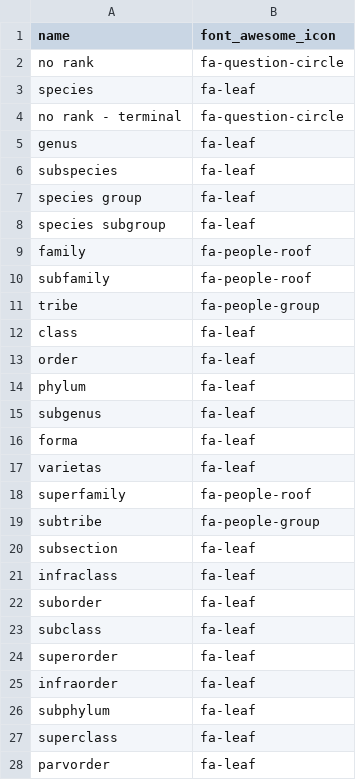
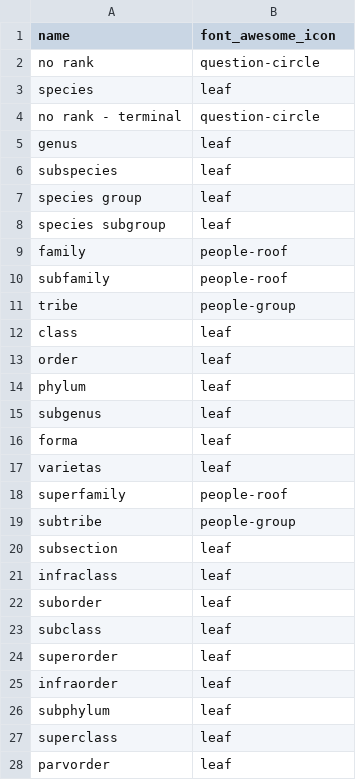
Before and after one commit to earth-metabolome-initiative/emi-monorepo, a CSV file: web/backend/db_data/bio_ott_ranks.csv, drawn as a sheet; only a part is shown; the diff covers the shown part only.

```diff
--- a/web/backend/db_data/bio_ott_ranks.csv
+++ b/web/backend/db_data/bio_ott_ranks.csv
@@ -1,28 +1,28 @@
 name,font_awesome_icon
-no rank,fa-question-circle
-species,fa-leaf
-no rank - terminal,fa-question-circle
-genus,fa-leaf
-subspecies,fa-leaf
-species group,fa-leaf
-species subgroup,fa-leaf
-family,fa-people-roof
-subfamily,fa-people-roof
-tribe,fa-people-group
-class,fa-leaf
-order,fa-leaf
-phylum,fa-leaf
-subgenus,fa-leaf
-forma,fa-leaf
-varietas,fa-leaf
-superfamily,fa-people-roof
-subtribe,fa-people-group
-subsection,fa-leaf
-infraclass,fa-leaf
-suborder,fa-leaf
-subclass,fa-leaf
-superorder,fa-leaf
-infraorder,fa-leaf
-subphylum,fa-leaf
-superclass,fa-leaf
-parvorder,fa-leaf
+no rank,question-circle
+species,leaf
+no rank - terminal,question-circle
+genus,leaf
+subspecies,leaf
+species group,leaf
+species subgroup,leaf
+family,people-roof
+subfamily,people-roof
+tribe,people-group
+class,leaf
+order,leaf
+phylum,leaf
+subgenus,leaf
+forma,leaf
+varietas,leaf
+superfamily,people-roof
+subtribe,people-group
+subsection,leaf
+infraclass,leaf
+suborder,leaf
+subclass,leaf
+superorder,leaf
+infraorder,leaf
+subphylum,leaf
+superclass,leaf
+parvorder,leaf
```
Also changed, not shown: 14 edited cells elsewhere in this file, web/backend/db_data/colors.csv, web/backend/db_data/project_states.csv, 31 other files.
